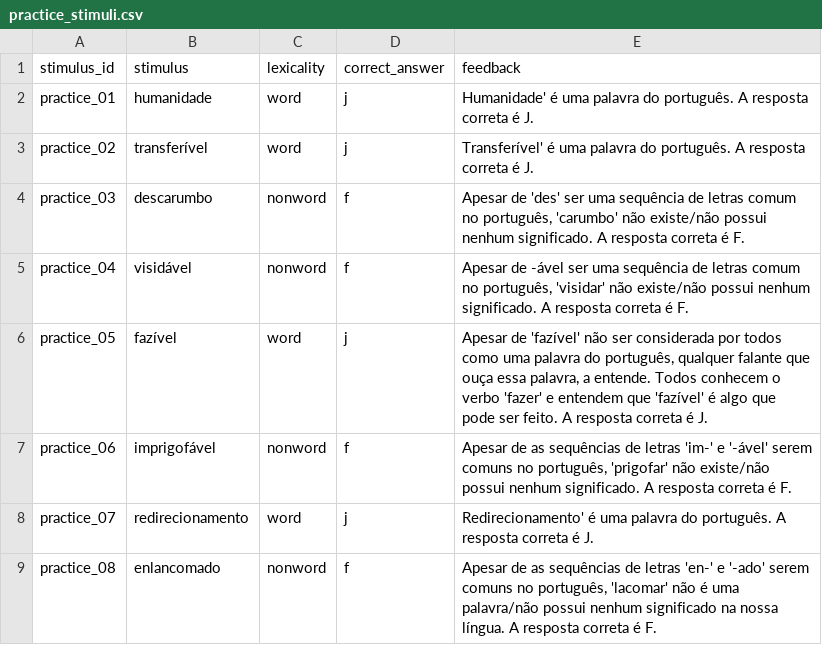
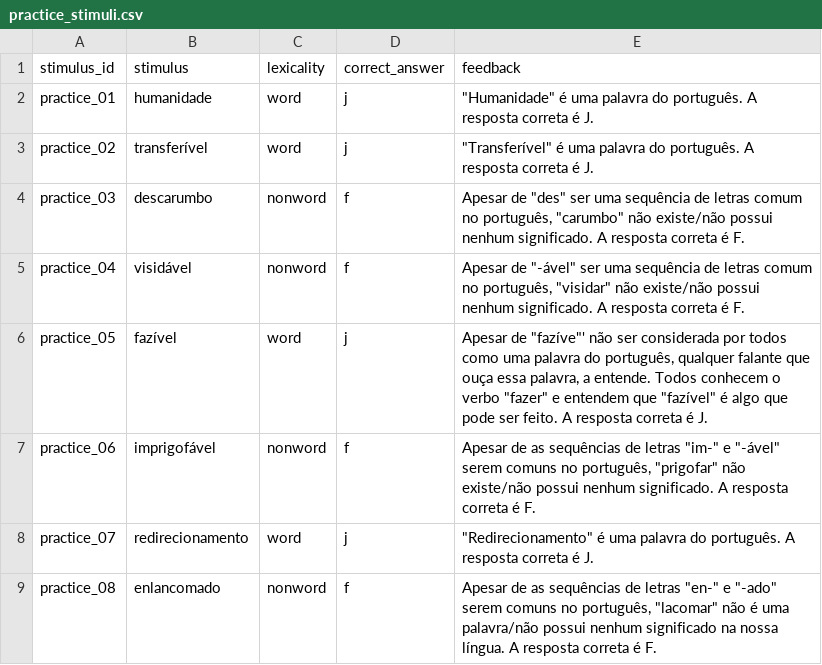
Before and after one commit to juliacataldo/language-experiments, a CSV file: Exp2/prolific/practice_stimuli.csv, drawn as a sheet.

Commit message:
practice feedback, html fixation timing

```diff
--- a/Exp2/prolific/practice_stimuli.csv
+++ b/Exp2/prolific/practice_stimuli.csv
@@ -1,9 +1,9 @@
 stimulus_id,stimulus,lexicality,correct_answer,feedback
-practice_01,humanidade,word,j,Humanidade' é uma palavra do português. A resposta correta é J.
-practice_02,transferível,word,j,Transferível' é uma palavra do português. A resposta correta é J.
-practice_03,descarumbo,nonword,f,"Apesar de 'des' ser uma sequência de letras comum no português, 'carumbo' não existe/não possui nenhum significado.  A resposta correta é F."
-practice_04,visidável,nonword,f,"Apesar de -ável ser uma sequência de letras comum no português, 'visidar' não existe/não possui nenhum significado. A resposta correta é F."
-practice_05,fazível,word,j,"Apesar de 'fazível' não ser considerada por todos como uma palavra do português, qualquer falante que ouça essa palavra, a entende. Todos conhecem o verbo 'fazer' e entendem que 'fazível' é algo que pode ser feito. A resposta correta é J."
-practice_06,imprigofável,nonword,f,"Apesar de as sequências de letras 'im-' e '-ável' serem comuns no português, 'prigofar' não existe/não possui nenhum significado. A resposta correta é F."
-practice_07,redirecionamento,word,j,Redirecionamento' é uma palavra do português. A resposta correta é J.
-practice_08,enlancomado,nonword,f,"Apesar de as sequências de letras 'en-' e '-ado' serem comuns no português, 'lacomar' não é uma palavra/não possui nenhum significado na nossa língua. A resposta correta é F."
+practice_01,humanidade,word,j,"""Humanidade"" é uma palavra do português. A resposta correta é J."
+practice_02,transferível,word,j,"""Transferível"" é uma palavra do português. A resposta correta é J."
+practice_03,descarumbo,nonword,f,"Apesar de ""des"" ser uma sequência de letras comum no português, ""carumbo"" não existe/não possui nenhum significado.  A resposta correta é F."
+practice_04,visidável,nonword,f,"Apesar de ""-ável"" ser uma sequência de letras comum no português, ""visidar"" não existe/não possui nenhum significado. A resposta correta é F."
+practice_05,fazível,word,j,"Apesar de ""fazíve""' não ser considerada por todos como uma palavra do português, qualquer falante que ouça essa palavra, a entende. Todos conhecem o verbo ""fazer"" e entendem que ""fazível"" é algo que pode ser feito. A resposta correta é J."
+practice_06,imprigofável,nonword,f,"Apesar de as sequências de letras ""im-"" e ""-ável"" serem comuns no português, ""prigofar"" não existe/não possui nenhum significado. A resposta correta é F."
+practice_07,redirecionamento,word,j,"""Redirecionamento"" é uma palavra do português. A resposta correta é J."
+practice_08,enlancomado,nonword,f,"Apesar de as sequências de letras ""en-"" e ""-ado"" serem comuns no português, ""lacomar"" não é uma palavra/não possui nenhum significado na nossa língua. A resposta correta é F."
```
Also changed, not shown: 1 other file.
